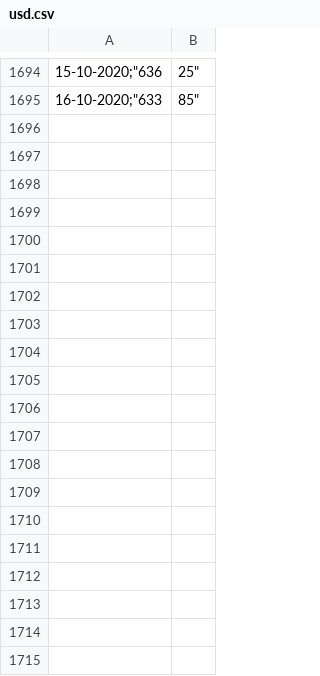
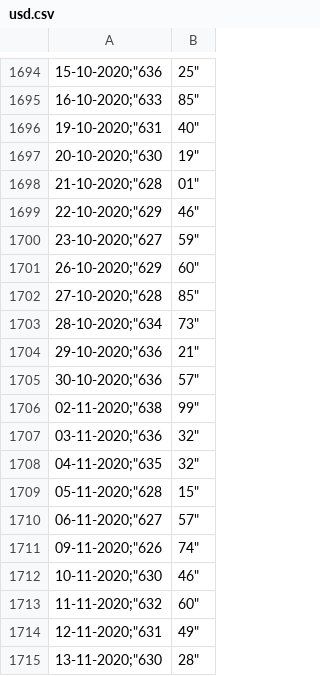
Before and after one commit to libo/tesoro, a CSV file: db/currency_seeds/usd.csv, drawn as a sheet; only a part is shown, gaps mark what is left out; the diff covers the shown part only; the diff names each change by its address in the sheet, - before the commit and + after, or states it on an @@ line.

Commit message:
Update USD data

```diff
--- a/db/currency_seeds/usd.csv
+++ b/db/currency_seeds/usd.csv
+row 1696: 19-10-2020;"631 | 40"
+row 1697: 20-10-2020;"630 | 19"
+row 1698: 21-10-2020;"628 | 01"
+row 1699: 22-10-2020;"629 | 46"
+row 1700: 23-10-2020;"627 | 59"
+row 1701: 26-10-2020;"629 | 60"
+row 1702: 27-10-2020;"628 | 85"
+row 1703: 28-10-2020;"634 | 73"
+row 1704: 29-10-2020;"636 | 21"
+row 1705: 30-10-2020;"636 | 57"
+row 1706: 02-11-2020;"638 | 99"
+row 1707: 03-11-2020;"636 | 32"
+row 1708: 04-11-2020;"635 | 32"
+row 1709: 05-11-2020;"628 | 15"
+row 1710: 06-11-2020;"627 | 57"
+row 1711: 09-11-2020;"626 | 74"
+row 1712: 10-11-2020;"630 | 46"
+row 1713: 11-11-2020;"632 | 60"
+row 1714: 12-11-2020;"631 | 49"
+row 1715: 13-11-2020;"630 | 28"
```
Also changed, not shown: 19 added rows elsewhere in this file.
